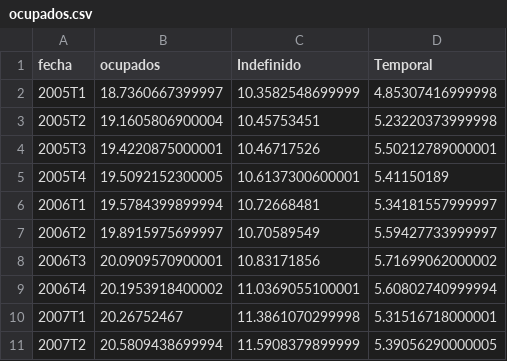
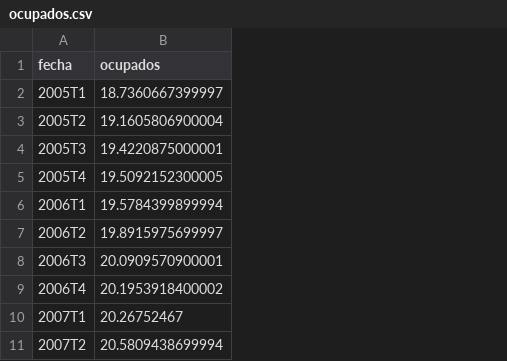
Before and after one commit to javimartzs/TuesdaysPlots, a CSV file: 1_epa3trimestre/output/ocupados.csv, drawn as a sheet; only a part is shown; the diff names each change by its address in the sheet, - before the commit and + after, or states it on an @@ line.

Commit message:
Update

```diff
--- a/1_epa3trimestre/output/ocupados.csv
+++ b/1_epa3trimestre/output/ocupados.csv
-column C (Indefinido), rows 2-11: 10.3582548699999 | 10.45753451 | 10.46717526 | 10.6137300600001 | 10.72668481 | 10.70589549 | 10.83171856 | 11.0369055100001 | 11.3861070299998 | 11.5908379899999
-column D (Temporal), rows 2-11: 4.85307416999998 | 5.23220373999998 | 5.50212789000001 | 5.41150189 | 5.34181557999997 | 5.59427733999997 | 5.71699062000002 | 5.60802740999994 | 5.31516718000001 | 5.39056290000005
```
